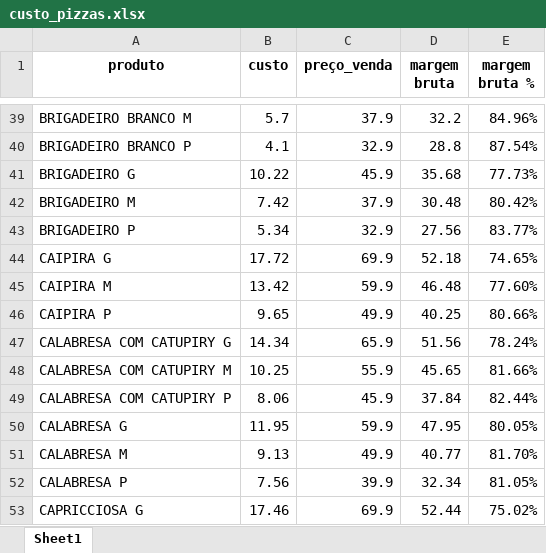
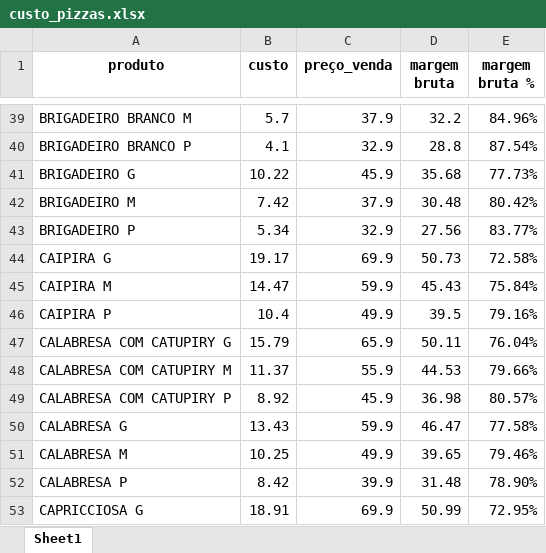
Before and after one commit to jvasouza/dashboard_adoropizza, an Excel workbook: data/custo_pizzas.xlsx, sheet Sheet1, drawn as a sheet; only a part is shown, gaps mark what is left out; values as stored, in another font and other column widths than the file's, no borders; the diff covers the shown part only; the diff names each change by its address in the sheet, - before the commit and + after, or states it on an @@ line.

Commit message:
Atualização automática ADORO PIZZA - 2025-12-03 20:46

```diff
--- a/data/custo_pizzas.xlsx (sheet Sheet1)
+++ b/data/custo_pizzas.xlsx (sheet Sheet1)
-B44 (custo): 17.72
+B44 (custo): 19.17
-D44 (margem bruta): 52.18
+D44 (margem bruta): 50.73
-E44 (margem bruta %): 74.65%
+E44 (margem bruta %): 72.58%
-B45 (custo): 13.42
+B45 (custo): 14.47
-D45 (margem bruta): 46.48
+D45 (margem bruta): 45.43
-E45 (margem bruta %): 77.60%
+E45 (margem bruta %): 75.84%
-B46 (custo): 9.65
+B46 (custo): 10.4
-D46 (margem bruta): 40.25
+D46 (margem bruta): 39.5
-E46 (margem bruta %): 80.66%
+E46 (margem bruta %): 79.16%
-B47 (custo): 14.34
+B47 (custo): 15.79
-D47 (margem bruta): 51.56
+D47 (margem bruta): 50.11
-E47 (margem bruta %): 78.24%
+E47 (margem bruta %): 76.04%
-B48 (custo): 10.25
+B48 (custo): 11.37
-D48 (margem bruta): 45.65
+D48 (margem bruta): 44.53
-E48 (margem bruta %): 81.66%
+E48 (margem bruta %): 79.66%
-B49 (custo): 8.06
+B49 (custo): 8.92
-D49 (margem bruta): 37.84
+D49 (margem bruta): 36.98
-E49 (margem bruta %): 82.44%
+E49 (margem bruta %): 80.57%
-B50 (custo): 11.95
+B50 (custo): 13.43
-D50 (margem bruta): 47.95
+D50 (margem bruta): 46.47
-E50 (margem bruta %): 80.05%
+E50 (margem bruta %): 77.58%
-B51 (custo): 9.13
+B51 (custo): 10.25
-D51 (margem bruta): 40.77
+D51 (margem bruta): 39.65
-E51 (margem bruta %): 81.70%
+E51 (margem bruta %): 79.46%
-B52 (custo): 7.56
+B52 (custo): 8.42
-D52 (margem bruta): 32.34
+D52 (margem bruta): 31.48
-E52 (margem bruta %): 81.05%
+E52 (margem bruta %): 78.90%
-B53 (custo): 17.46
+B53 (custo): 18.91
-D53 (margem bruta): 52.44
+D53 (margem bruta): 50.99
-E53 (margem bruta %): 75.02%
+E53 (margem bruta %): 72.95%
```
Also changed, not shown: 331 edited cells elsewhere in this sheet, 3 other files.
